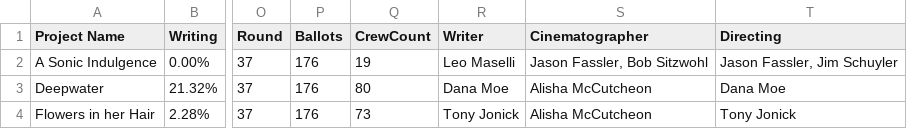
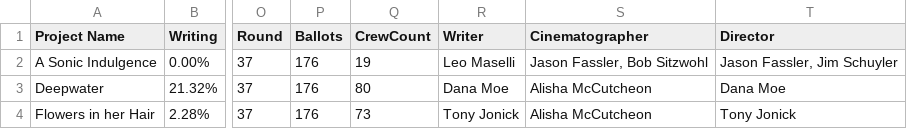
Before and after one commit to ltesler/CS65Tesler, a CSV file: SCVotingResultsWithCrew.csv, drawn as a sheet; only a part is shown, gaps mark what is left out; the diff names each change by its address in the sheet, - before the commit and + after, or states it on an @@ line.

Commit message:
Update SCVotingResultsWithCrew.csv
Corrected ing to or

```diff
--- a/SCVotingResultsWithCrew.csv
+++ b/SCVotingResultsWithCrew.csv
-T1: Directing
+T1: Director
```
